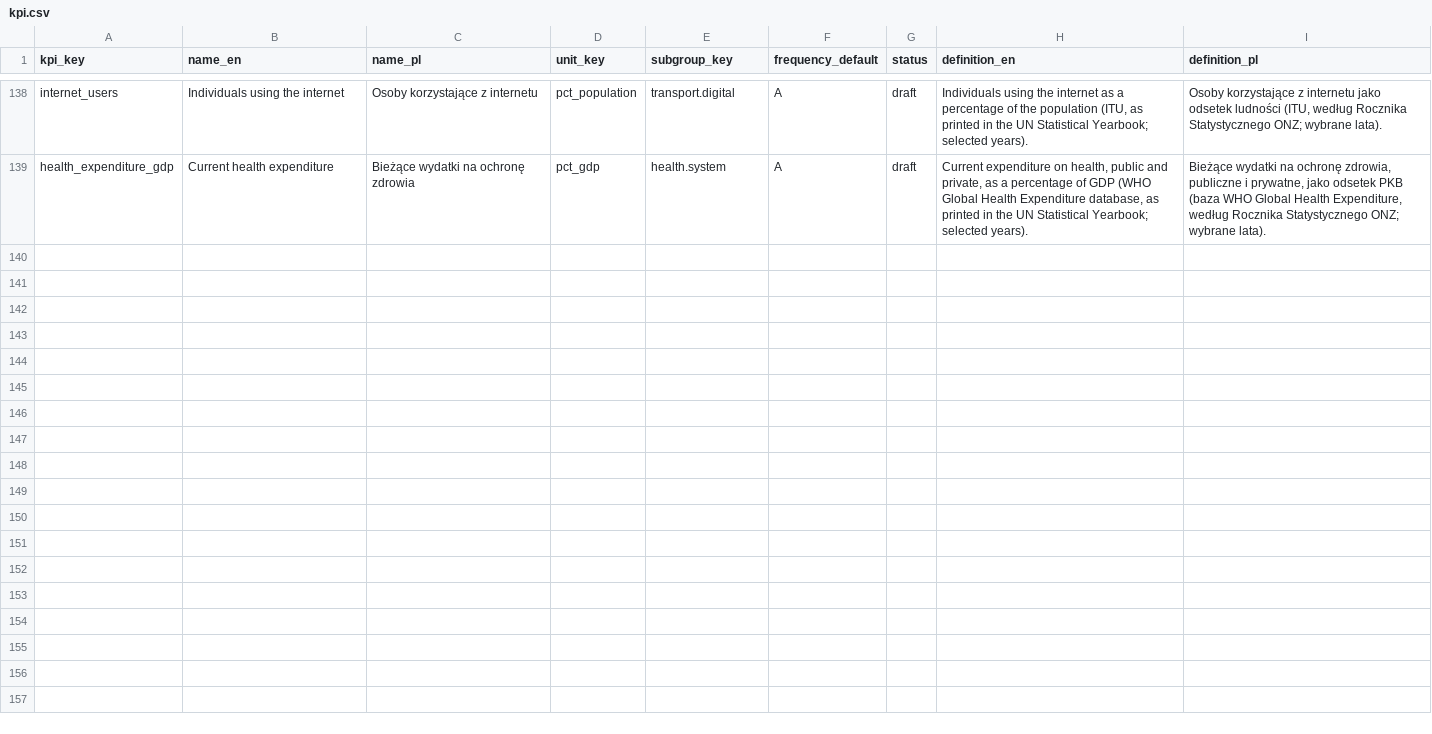
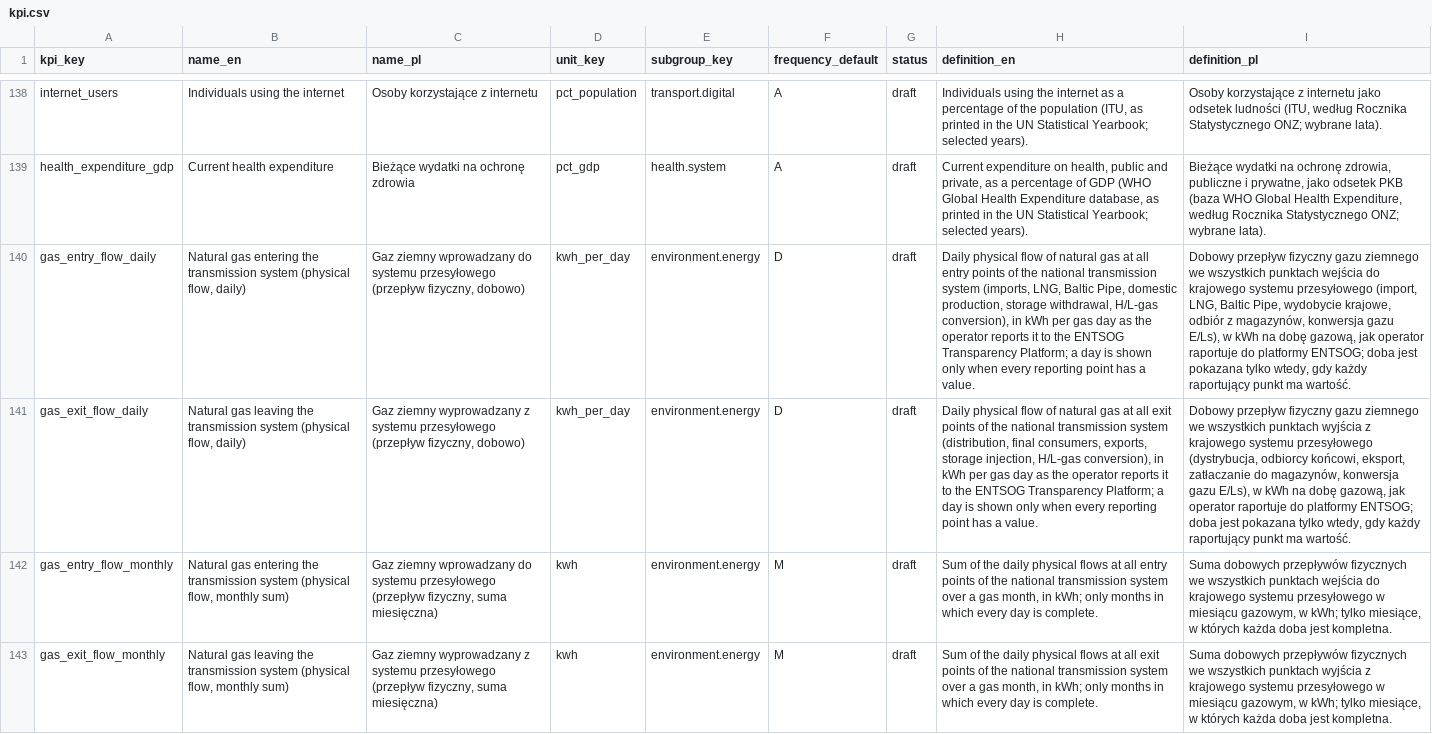
Before and after one commit to zohelo/zohelo-data, a CSV file: warehouse/seeds/kpi.csv, drawn as a sheet; only a part is shown, gaps mark what is left out; the diff names each change by its address in the sheet, - before the commit and + after, or states it on an @@ line.

```diff
--- a/warehouse/seeds/kpi.csv
+++ b/warehouse/seeds/kpi.csv
+row 140: gas_entry_flow_daily | Natural gas entering the transmission system (physical flow, daily) | Gaz ziemny wprowadzany do systemu przesyłowego (przepływ fizyczny, dobowo) | kwh_per_day | environment.energy | D | draft | Daily physical flow of natural gas at all entry points of the national transmission system (imports, LNG, Baltic Pipe, domestic production, storage withdrawal, H/L-gas conversion), in kWh per gas day as the operator reports it to the ENTSOG Transparency Platform; a day is shown only when every reporting point has a value. | Dobowy przepływ fizyczny gazu ziemnego we wszystkich punktach wejścia do krajowego systemu przesyłowego (import, LNG, Baltic Pipe, wydobycie krajowe, odbiór z magazynów, konwersja gazu E/Ls), w kWh na dobę gazową, jak operator raportuje do platformy ENTSOG; doba jest pokazana tylko wtedy, gdy każdy raportujący punkt ma wartość.
+row 141: gas_exit_flow_daily | Natural gas leaving the transmission system (physical flow, daily) | Gaz ziemny wyprowadzany z systemu przesyłowego (przepływ fizyczny, dobowo) | kwh_per_day | environment.energy | D | draft | Daily physical flow of natural gas at all exit points of the national transmission system (distribution, final consumers, exports, storage injection, H/L-gas conversion), in kWh per gas day as the operator reports it to the ENTSOG Transparency Platform; a day is shown only when every reporting point has a value. | Dobowy przepływ fizyczny gazu ziemnego we wszystkich punktach wyjścia z krajowego systemu przesyłowego (dystrybucja, odbiorcy końcowi, eksport, zatłaczanie do magazynów, konwersja gazu E/Ls), w kWh na dobę gazową, jak operator raportuje do platformy ENTSOG; doba jest pokazana tylko wtedy, gdy każdy raportujący punkt ma wartość.
+row 142: gas_entry_flow_monthly | Natural gas entering the transmission system (physical flow, monthly sum) | Gaz ziemny wprowadzany do systemu przesyłowego (przepływ fizyczny, suma miesięczna) | kwh | environment.energy | M | draft | Sum of the daily physical flows at all entry points of the national transmission system over a gas month, in kWh; only months in which every day is complete. | Suma dobowych przepływów fizycznych we wszystkich punktach wejścia do krajowego systemu przesyłowego w miesiącu gazowym, w kWh; tylko miesiące, w których każda doba jest kompletna.
+row 143: gas_exit_flow_monthly | Natural gas leaving the transmission system (physical flow, monthly sum) | Gaz ziemny wyprowadzany z systemu przesyłowego (przepływ fizyczny, suma miesięczna) | kwh | environment.energy | M | draft | Sum of the daily physical flows at all exit points of the national transmission system over a gas month, in kWh; only months in which every day is complete. | Suma dobowych przepływów fizycznych we wszystkich punktach wyjścia z krajowego systemu przesyłowego w miesiącu gazowym, w kWh; tylko miesiące, w których każda doba jest kompletna.
```
Also changed, not shown: warehouse/seeds/kpi_measure.csv, warehouse/seeds/source.csv, 20 other files.
